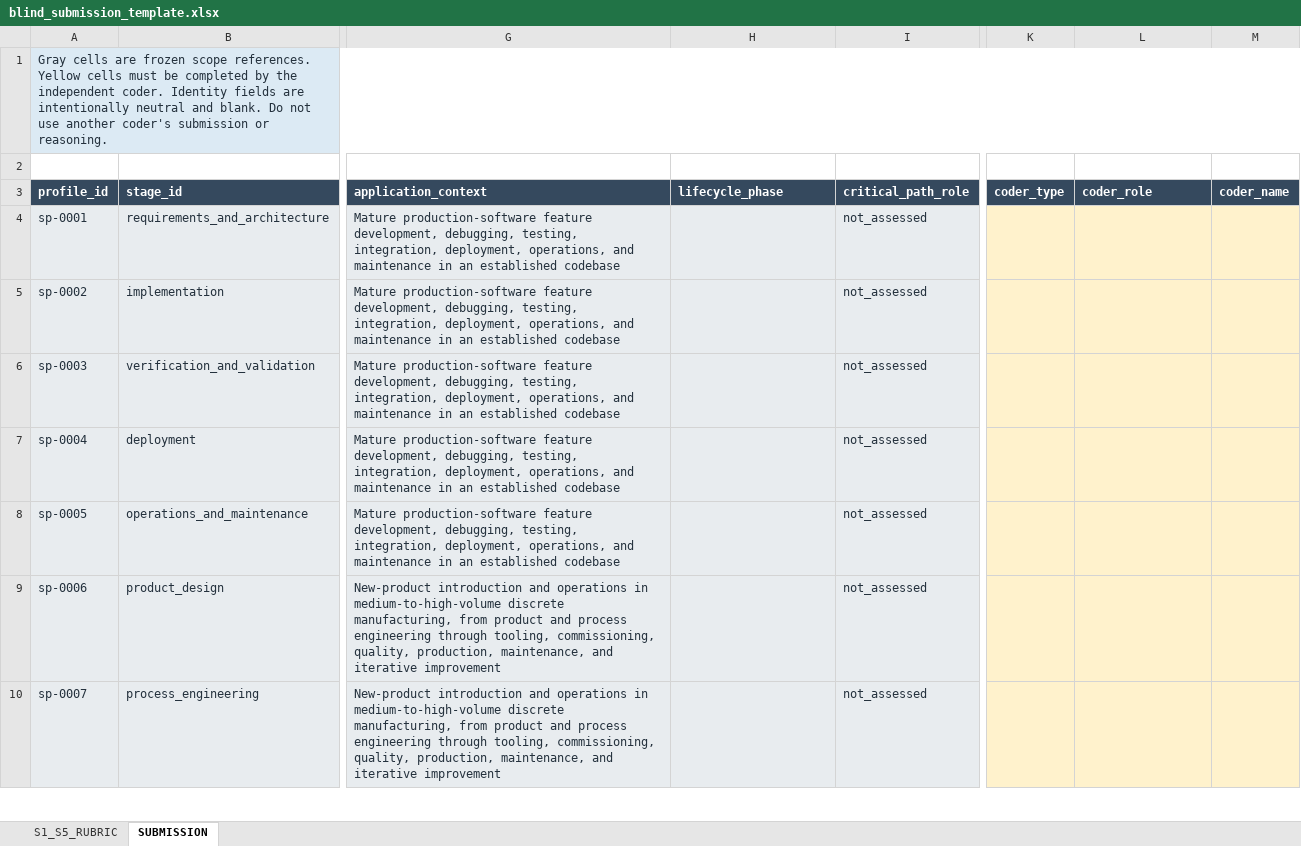
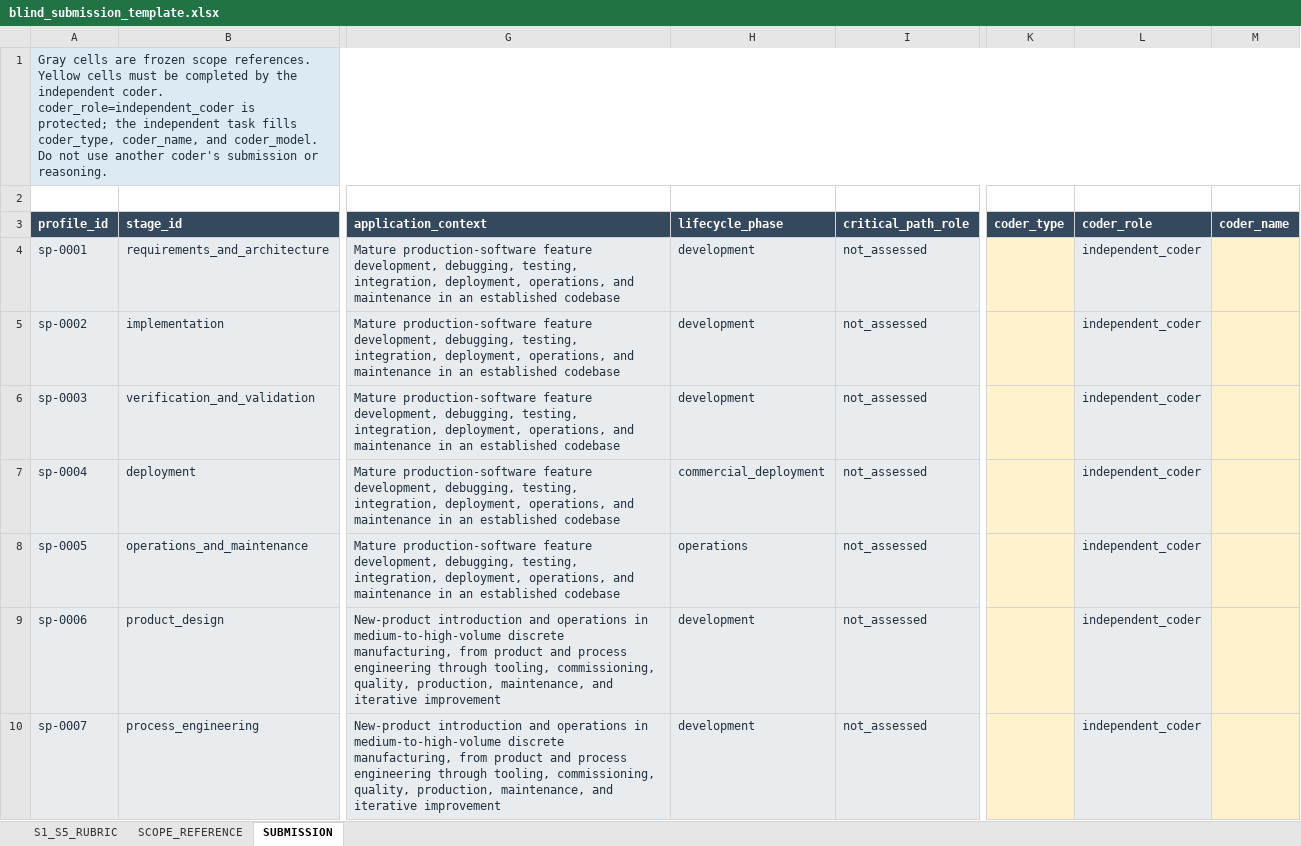
Before and after one commit to yippy141/AI-Carrying-Capacity, an Excel workbook: research/structural-profiles-pilot/worksheet/blind_submission_template.xlsx, sheet SUBMISSION, drawn as a sheet; only a part is shown, gaps mark what is left out; values as stored, in another font and other column widths than the file's, no borders; the diff covers the shown part only; the diff names each change by its address in the sheet, - before the commit and + after, or states it on an @@ line.

Commit message:
Fix Structural Profiles worksheet review blockers

```diff
--- a/research/structural-profiles-pilot/worksheet/blind_submission_template.xlsx (sheet SUBMISSION)
+++ b/research/structural-profiles-pilot/worksheet/blind_submission_template.xlsx (sheet SUBMISSION)
+sheet tab: SCOPE_REFERENCE
-A1 (profile_id): …independent coder. Identity fields are intentionally neutral and blank. Do not…
+A1 (profile_id): …independent coder. coder_role=independent_coder is protected; the independent task fills coder_type, coder_name, and coder_model. Do not…
-H4:H6 (lifecycle_phase): (empty)
+H4:H6 (lifecycle_phase): development
-L4:L10 (coder_role): (empty)
+L4:L10 (coder_role): independent_coder
-L4:L10 fill: #FFF2CC
+L4:L10 fill: #E8ECEF
-H7 (lifecycle_phase): (empty)
+H7 (lifecycle_phase): commercial_deployment
-H8 (lifecycle_phase): (empty)
+H8 (lifecycle_phase): operations
-H9:H10 (lifecycle_phase): (empty)
+H9:H10 (lifecycle_phase): development
```
Also changed, not shown: 48 edited cells and cell formats elsewhere in this sheet, sheet S1_S5_RUBRIC, research/structural-profiles-pilot/worksheet/fable_submission_template.xlsx, research/structural-profiles-pilot/worksheet/structural_profiles_reference_and_owner_review.xlsx, 17 other files.
